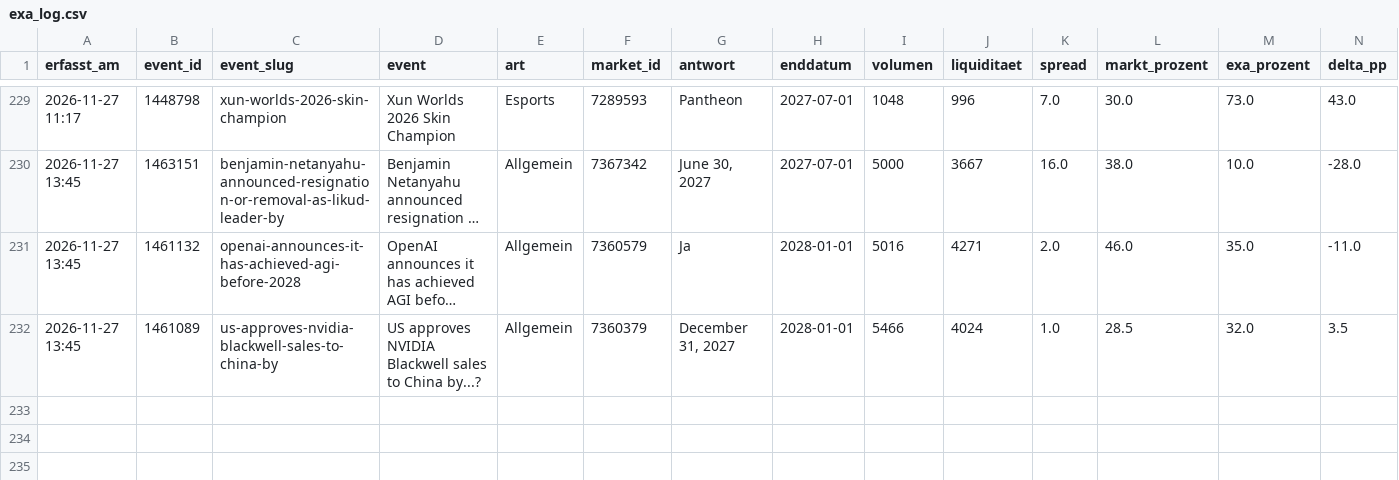
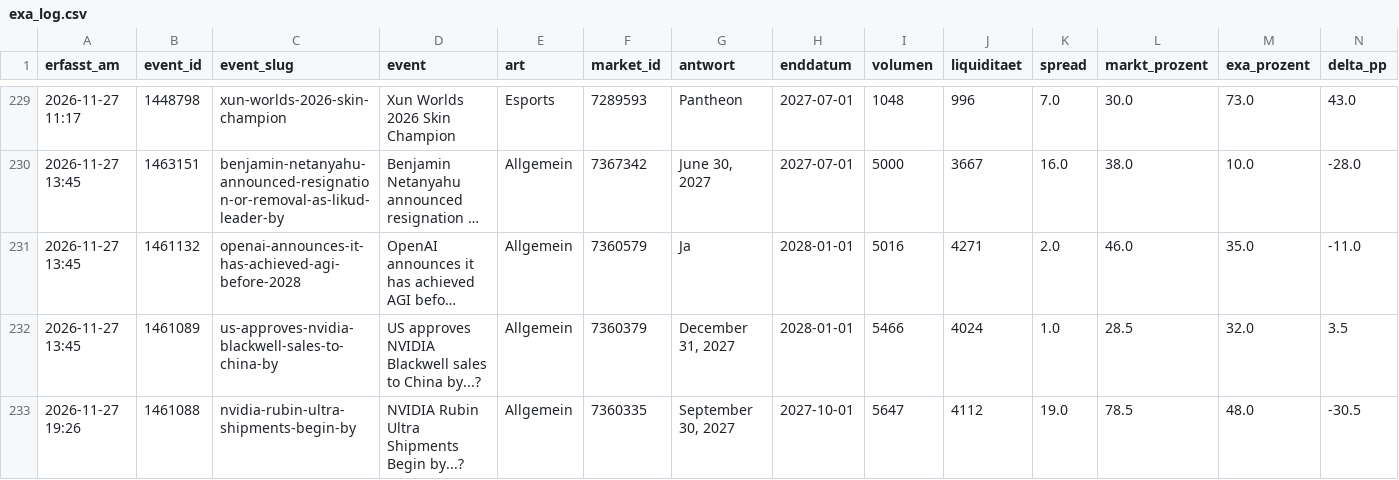
Before and after one commit to Fluc10/polymarket-scanner, a CSV file: data/exa_log.csv, drawn as a sheet; only a part is shown, gaps mark what is left out; long unchanged cells end in …; rows hold the shown columns only; the diff names each change by its address in the sheet, - before the commit and + after, or states it on an @@ line.

```diff
--- a/data/exa_log.csv
+++ b/data/exa_log.csv
+row 233: 2026-11-27 19:26 | 1461088 | nvidia-rubin-ultra-shipments-begin-by | NVIDIA Rubin Ultra Shipments Begin by...? | Allgemein | 7360335 | September 30, 2027 | 2027-10-01 | 5647 | 4112 | 19.0 | 78.5 | 48.0 | -30.5
```
